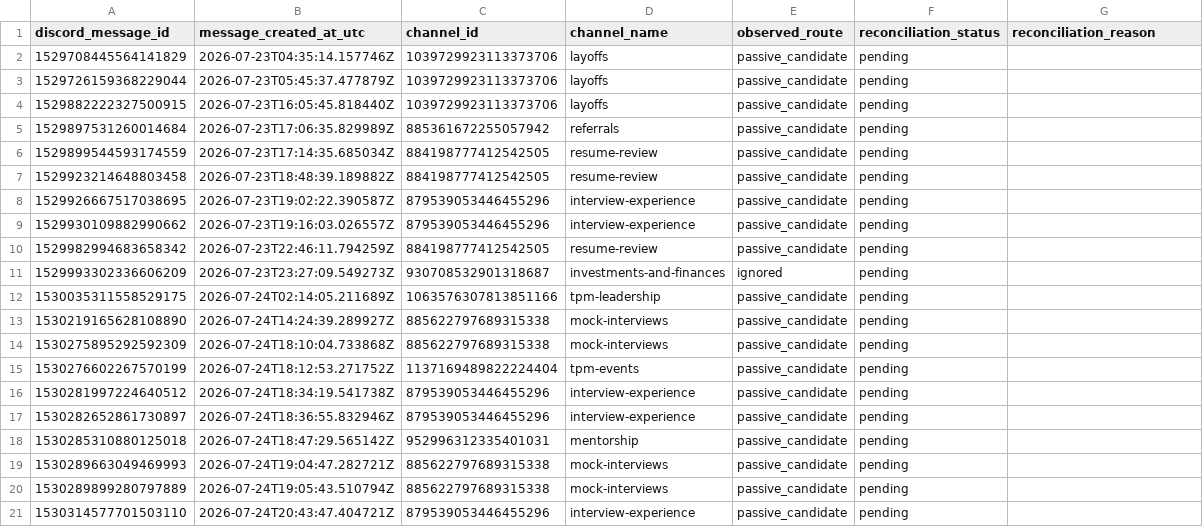
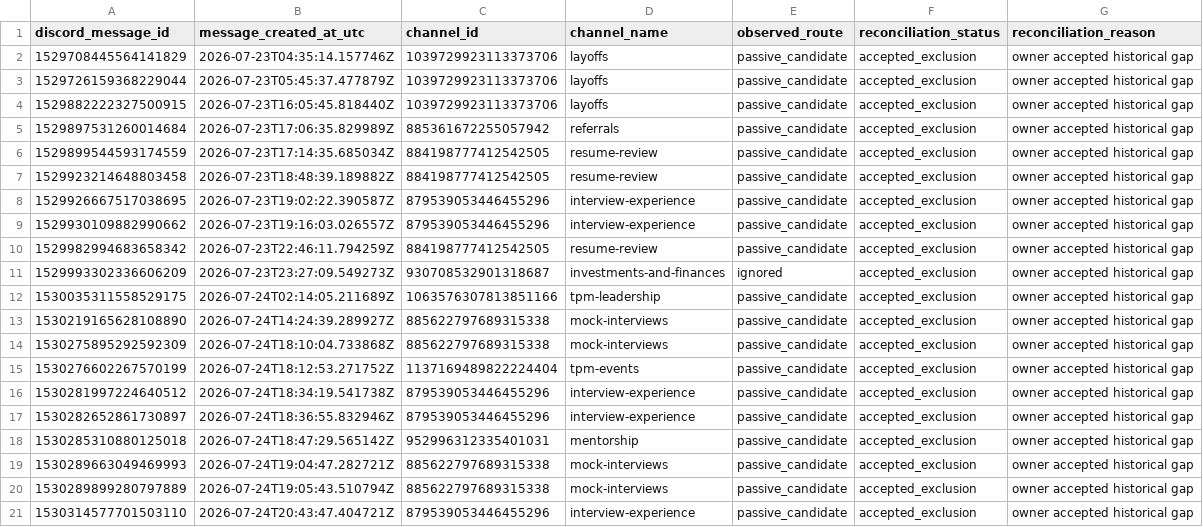
Before and after one commit to gilsegev/Discord-RAG-Bot, a CSV file: docs/phase9c6-known-gap-message-ids.csv, drawn as a sheet.

Commit message:
feat: implement Phase 9C.6 catch-up control

```diff
--- a/docs/phase9c6-known-gap-message-ids.csv
+++ b/docs/phase9c6-known-gap-message-ids.csv
@@ -1,21 +1,21 @@
 discord_message_id,message_created_at_utc,channel_id,channel_name,observed_route,reconciliation_status,reconciliation_reason
-1529708445564141829,2026-07-23T04:35:14.157746Z,1039729923113373706,layoffs,passive_candidate,pending,
-1529726159368229044,2026-07-23T05:45:37.477879Z,1039729923113373706,layoffs,passive_candidate,pending,
-1529882222327500915,2026-07-23T16:05:45.818440Z,1039729923113373706,layoffs,passive_candidate,pending,
-1529897531260014684,2026-07-23T17:06:35.829989Z,885361672255057942,referrals,passive_candidate,pending,
-1529899544593174559,2026-07-23T17:14:35.685034Z,884198777412542505,resume-review,passive_candidate,pending,
-1529923214648803458,2026-07-23T18:48:39.189882Z,884198777412542505,resume-review,passive_candidate,pending,
-1529926667517038695,2026-07-23T19:02:22.390587Z,879539053446455296,interview-experience,passive_candidate,pending,
-1529930109882990662,2026-07-23T19:16:03.026557Z,879539053446455296,interview-experience,passive_candidate,pending,
-1529982994683658342,2026-07-23T22:46:11.794259Z,884198777412542505,resume-review,passive_candidate,pending,
-1529993302336606209,2026-07-23T23:27:09.549273Z,930708532901318687,investments-and-finances,ignored,pending,
-1530035311558529175,2026-07-24T02:14:05.211689Z,1063576307813851166,tpm-leadership,passive_candidate,pending,
-1530219165628108890,2026-07-24T14:24:39.289927Z,885622797689315338,mock-interviews,passive_candidate,pending,
-1530275895292592309,2026-07-24T18:10:04.733868Z,885622797689315338,mock-interviews,passive_candidate,pending,
-1530276602267570199,2026-07-24T18:12:53.271752Z,1137169489822224404,tpm-events,passive_candidate,pending,
-1530281997224640512,2026-07-24T18:34:19.541738Z,879539053446455296,interview-experience,passive_candidate,pending,
-1530282652861730897,2026-07-24T18:36:55.832946Z,879539053446455296,interview-experience,passive_candidate,pending,
-1530285310880125018,2026-07-24T18:47:29.565142Z,952996312335401031,mentorship,passive_candidate,pending,
-1530289663049469993,2026-07-24T19:04:47.282721Z,885622797689315338,mock-interviews,passive_candidate,pending,
-1530289899280797889,2026-07-24T19:05:43.510794Z,885622797689315338,mock-interviews,passive_candidate,pending,
-1530314577701503110,2026-07-24T20:43:47.404721Z,879539053446455296,interview-experience,passive_candidate,pending,
+1529708445564141829,2026-07-23T04:35:14.157746Z,1039729923113373706,layoffs,passive_candidate,accepted_exclusion,owner accepted historical gap
+1529726159368229044,2026-07-23T05:45:37.477879Z,1039729923113373706,layoffs,passive_candidate,accepted_exclusion,owner accepted historical gap
+1529882222327500915,2026-07-23T16:05:45.818440Z,1039729923113373706,layoffs,passive_candidate,accepted_exclusion,owner accepted historical gap
+1529897531260014684,2026-07-23T17:06:35.829989Z,885361672255057942,referrals,passive_candidate,accepted_exclusion,owner accepted historical gap
+1529899544593174559,2026-07-23T17:14:35.685034Z,884198777412542505,resume-review,passive_candidate,accepted_exclusion,owner accepted historical gap
+1529923214648803458,2026-07-23T18:48:39.189882Z,884198777412542505,resume-review,passive_candidate,accepted_exclusion,owner accepted historical gap
+1529926667517038695,2026-07-23T19:02:22.390587Z,879539053446455296,interview-experience,passive_candidate,accepted_exclusion,owner accepted historical gap
+1529930109882990662,2026-07-23T19:16:03.026557Z,879539053446455296,interview-experience,passive_candidate,accepted_exclusion,owner accepted historical gap
+1529982994683658342,2026-07-23T22:46:11.794259Z,884198777412542505,resume-review,passive_candidate,accepted_exclusion,owner accepted historical gap
+1529993302336606209,2026-07-23T23:27:09.549273Z,930708532901318687,investments-and-finances,ignored,accepted_exclusion,owner accepted historical gap
+1530035311558529175,2026-07-24T02:14:05.211689Z,1063576307813851166,tpm-leadership,passive_candidate,accepted_exclusion,owner accepted historical gap
+1530219165628108890,2026-07-24T14:24:39.289927Z,885622797689315338,mock-interviews,passive_candidate,accepted_exclusion,owner accepted historical gap
+1530275895292592309,2026-07-24T18:10:04.733868Z,885622797689315338,mock-interviews,passive_candidate,accepted_exclusion,owner accepted historical gap
+1530276602267570199,2026-07-24T18:12:53.271752Z,1137169489822224404,tpm-events,passive_candidate,accepted_exclusion,owner accepted historical gap
+1530281997224640512,2026-07-24T18:34:19.541738Z,879539053446455296,interview-experience,passive_candidate,accepted_exclusion,owner accepted historical gap
+1530282652861730897,2026-07-24T18:36:55.832946Z,879539053446455296,interview-experience,passive_candidate,accepted_exclusion,owner accepted historical gap
+1530285310880125018,2026-07-24T18:47:29.565142Z,952996312335401031,mentorship,passive_candidate,accepted_exclusion,owner accepted historical gap
+1530289663049469993,2026-07-24T19:04:47.282721Z,885622797689315338,mock-interviews,passive_candidate,accepted_exclusion,owner accepted historical gap
+1530289899280797889,2026-07-24T19:05:43.510794Z,885622797689315338,mock-interviews,passive_candidate,accepted_exclusion,owner accepted historical gap
+1530314577701503110,2026-07-24T20:43:47.404721Z,879539053446455296,interview-experience,passive_candidate,accepted_exclusion,owner accepted historical gap
```
Also changed, not shown: 11 other files.
